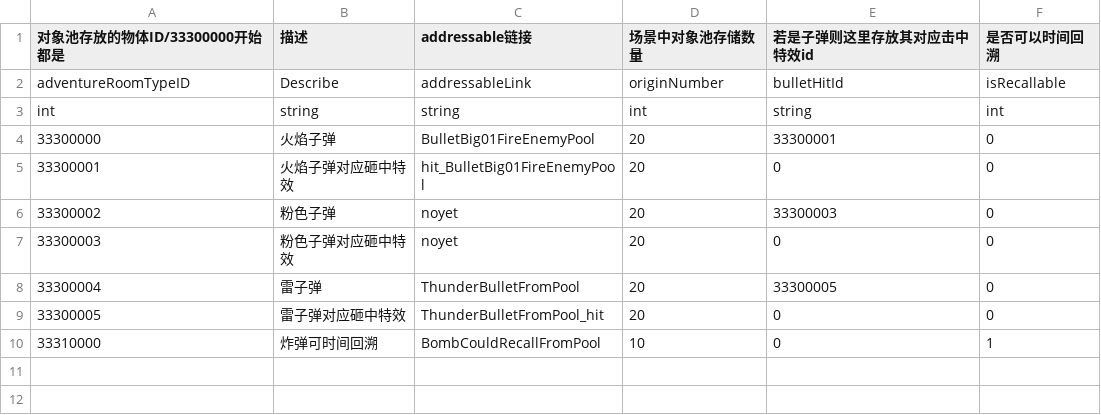
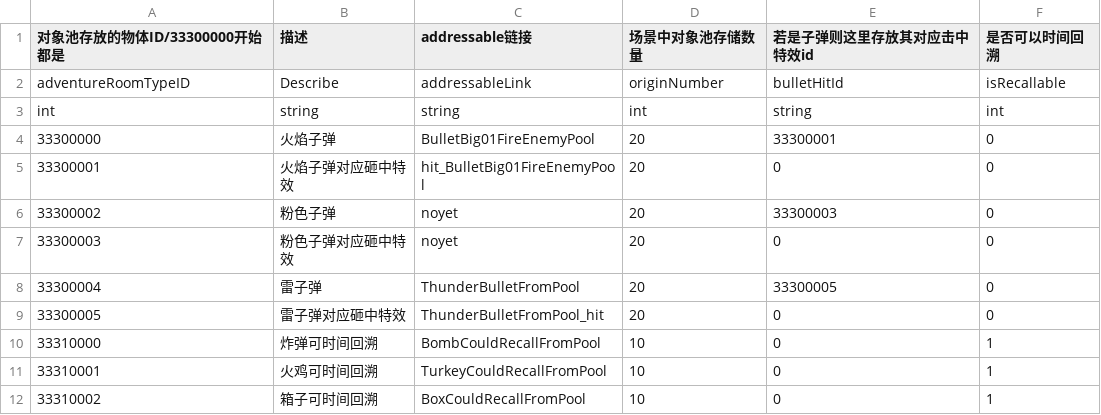
Before and after one commit to YYHHOrganization/GameDemo2024, a CSV file: Assets/Designer/Designer_Tool/CSV2CS/Document/ObjectPoolCSVFile.csv, drawn as a sheet.

```diff
--- a/Assets/Designer/Designer_Tool/CSV2CS/Document/ObjectPoolCSVFile.csv
+++ b/Assets/Designer/Designer_Tool/CSV2CS/Document/ObjectPoolCSVFile.csv
@@ -10 +10,3 @@ int,string,string,int,string,int
 33310000,炸弹可时间回溯,BombCouldRecallFromPool,10,0,1
+33310001,火鸡可时间回溯,TurkeyCouldRecallFromPool,10,0,1
+33310002,箱子可时间回溯,BoxCouldRecallFromPool,10,0,1
```
Also changed, not shown: 18 other files.
